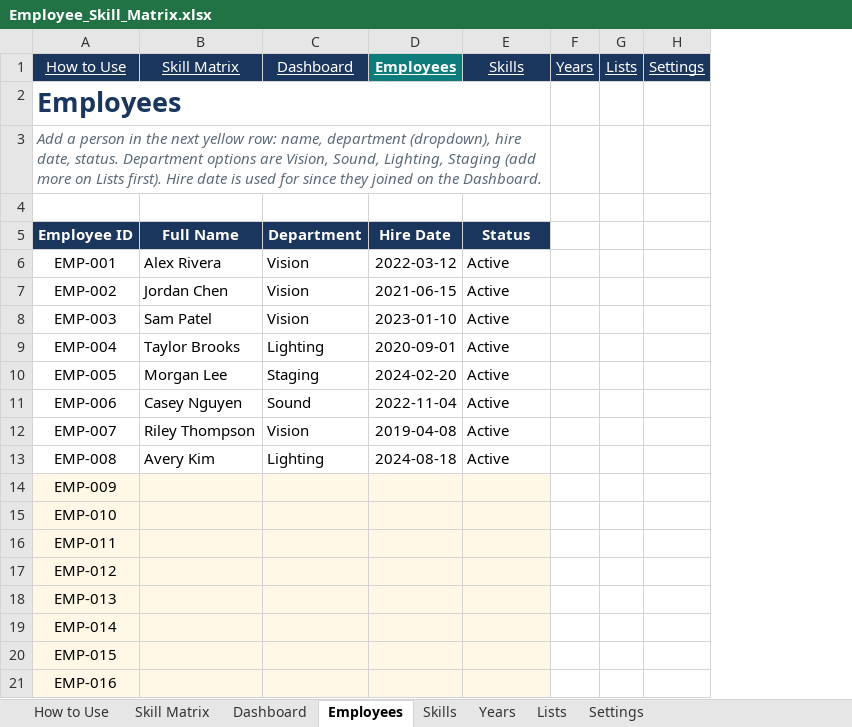
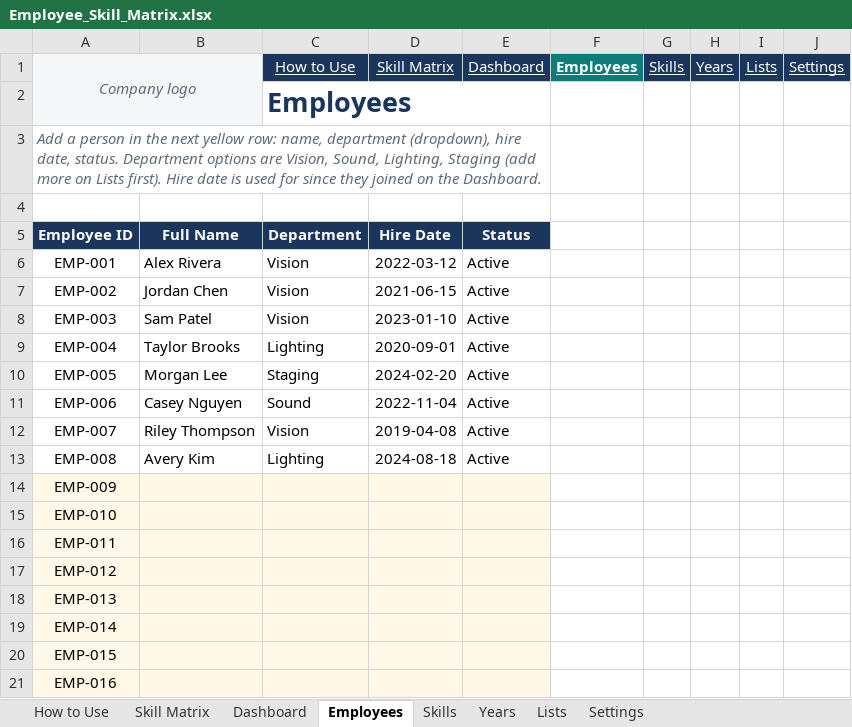
Before and after one commit to realmchoong/Skill-Matrix, an Excel workbook: Employee_Skill_Matrix.xlsx, sheet Employees, drawn as a sheet; values as stored, in another font and other column widths than the file's, no borders; table styles not drawn; removed rows and columns are numbered as before the commit, all else as after; the diff names each change by its address in the sheet, - before the commit and + after, or states it on an @@ line.

```diff
--- a/Employee_Skill_Matrix.xlsx (sheet Employees)
+++ b/Employee_Skill_Matrix.xlsx (sheet Employees)
+column F, empty
+column G, empty
-row 1: How to Use | Skill Matrix | Dashboard | Employees | Skills | Years | Lists | Settings
-row 2: Employees
+row 1: Company logo |  | How to Use | Skill Matrix | Dashboard | Employees | Skills | Years | Lists | Settings
+row 2:  |  | Employees
```
Also changed, not shown: sheet Settings, sheet Dashboard, sheet Years, sheet Skills, sheet Skill Matrix, sheet Lists, 1 more sheet, 2 other files.
